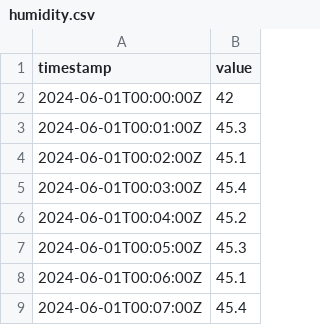
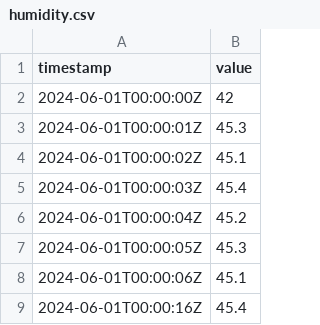
Before and after one commit to dipi-unimore/python-mock-physical-twin, a CSV file: data/humidity.csv, drawn as a sheet.

```diff
--- a/data/humidity.csv
+++ b/data/humidity.csv
@@ -2,8 +2,8 @@ timestamp,value
 2024-06-01T00:00:00Z,42
-2024-06-01T00:01:00Z,45.3
-2024-06-01T00:02:00Z,45.1
-2024-06-01T00:03:00Z,45.4
-2024-06-01T00:04:00Z,45.2
-2024-06-01T00:05:00Z,45.3
-2024-06-01T00:06:00Z,45.1
-2024-06-01T00:07:00Z,45.4
+2024-06-01T00:00:01Z,45.3
+2024-06-01T00:00:02Z,45.1
+2024-06-01T00:00:03Z,45.4
+2024-06-01T00:00:04Z,45.2
+2024-06-01T00:00:05Z,45.3
+2024-06-01T00:00:06Z,45.1
+2024-06-01T00:00:16Z,45.4
```
Also changed, not shown: 19 other files.
